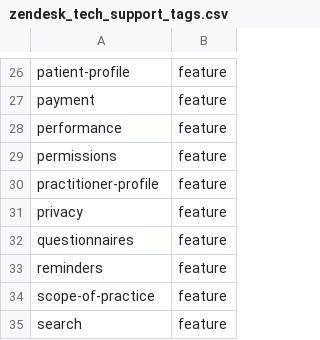
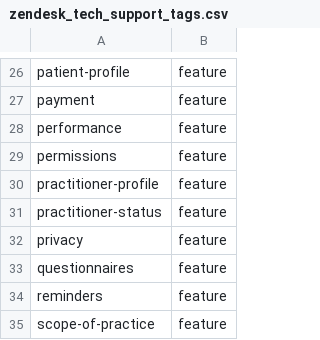
Before and after one commit to dialoguemd/tap-hubspot, a CSV file: data/zendesk_tech_support_tags.csv, drawn as a sheet; only a part is shown, gaps mark what is left out; the shorter side is filled out with more unchanged rows.

Commit message:
Update zendesk_tech_support_tags.csv

```diff
--- a/data/zendesk_tech_support_tags.csv
+++ b/data/zendesk_tech_support_tags.csv
@@ -30,2 +30,3 @@ permissions,feature
 practitioner-profile,feature
+practitioner-status,feature
 privacy,feature
```
